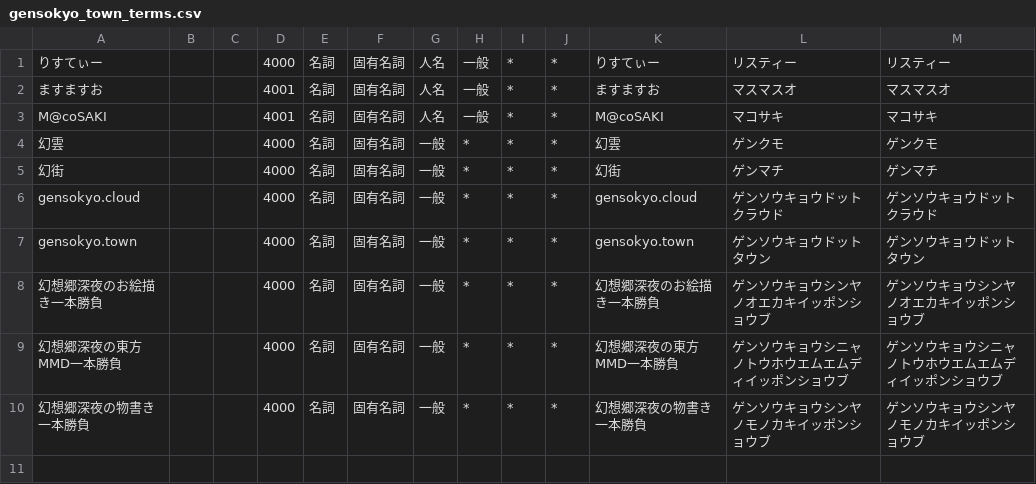
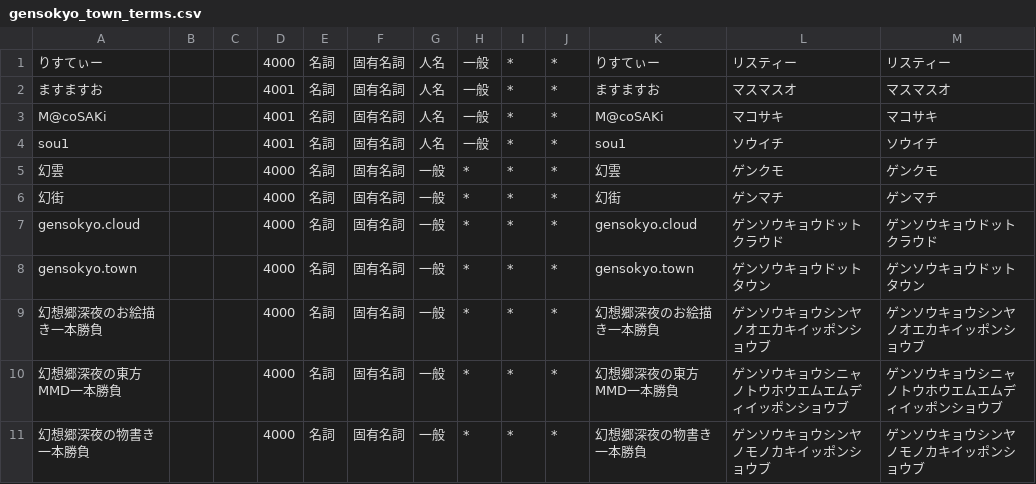
Before and after one commit to kelvin27315/mastodon-wordcloud, a CSV file: dictionary/gensokyo_town_terms.csv, drawn as a sheet.

Commit message:
辞書の単語を修正して追加もした

```diff
--- a/dictionary/gensokyo_town_terms.csv
+++ b/dictionary/gensokyo_town_terms.csv
@@ -2,3 +2,4 @@
 ますますお,,,4001,名詞,固有名詞,人名,一般,*,*,ますますお,マスマスオ,マスマスオ
-M@coSAKI,,,4001,名詞,固有名詞,人名,一般,*,*,M@coSAKI,マコサキ,マコサキ
+M@coSAKi,,,4001,名詞,固有名詞,人名,一般,*,*,M@coSAKi,マコサキ,マコサキ
+sou1,,,4001,名詞,固有名詞,人名,一般,*,*,sou1,ソウイチ,ソウイチ
 幻雲,,,4000,名詞,固有名詞,一般,*,*,*,幻雲,ゲンクモ,ゲンクモ
```
